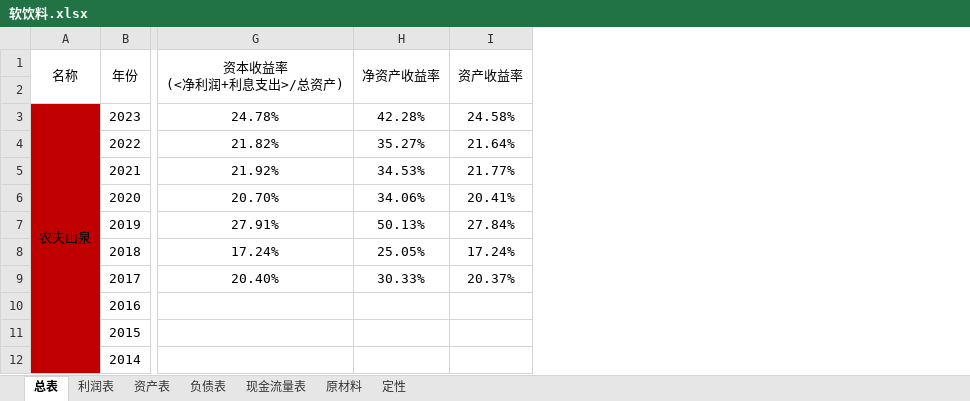
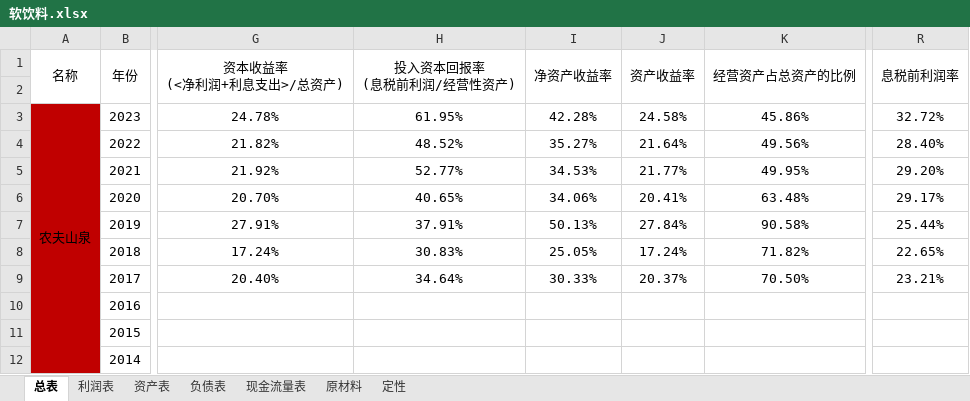
Before and after one commit to leaves-27/finance, an Excel workbook: 行业/食品饮料/软饮料/软饮料.xlsx, sheet 总表, drawn as a sheet; only a part is shown, gaps mark what is left out; values as stored, in another font and other column widths than the file's, no borders; the diff names each change by its address in the sheet, - before the commit and + after, or states it on an @@ line.

```diff
--- a/行业/食品饮料/软饮料/软饮料.xlsx (sheet 总表)
+++ b/行业/食品饮料/软饮料/软饮料.xlsx (sheet 总表)
+column H (投入资本回报率 (息税前利润/经营性资产)), rows 3-9: 61.95% | 48.52% | 52.77% | 40.65% | 37.91% | 30.83% | 34.64%
+column K (经营资产占总资产的比例), rows 3-9: 45.86% | 49.56% | 49.95% | 63.48% | 90.58% | 71.82% | 70.50%
+column R (息税前利润率), rows 3-9: 32.72% | 28.40% | 29.20% | 29.17% | 25.44% | 22.65% | 23.21%
```
Also changed, not shown: sheet 资产表, formulas that keep their value, 行业/食品饮料/白酒/白酒.xlsx, 行业/食品饮料/调味品/调味品.xlsx, 3 other files.
